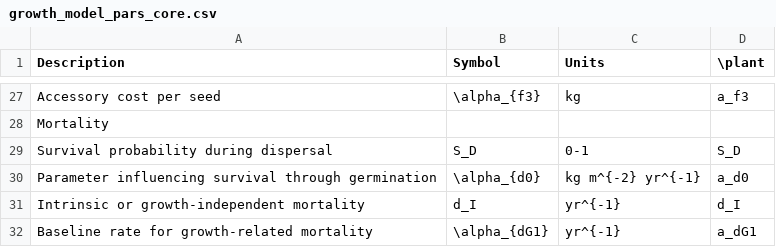
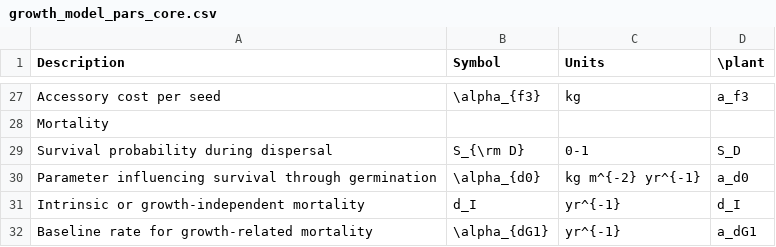
Before and after one commit to traitecoevo/plant_paper, a CSV file: vignettes/growth_model_pars_core.csv, drawn as a sheet; only a part is shown, gaps mark what is left out.

```diff
--- a/vignettes/growth_model_pars_core.csv
+++ b/vignettes/growth_model_pars_core.csv
@@ -28,3 +28,3 @@ Accessory cost per seed,\alpha_{f3},kg,a_f3
 Mortality,,,
-Survival probability during dispersal,S_D,0-1,S_D
+Survival probability during dispersal,S_{\rm D},0-1,S_D
 Parameter influencing survival through germination,\alpha_{d0},kg m^{-2} yr^{-1},a_d0
```
Also changed, not shown: 4 other files.
